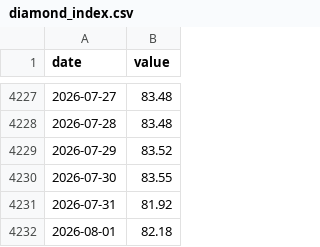
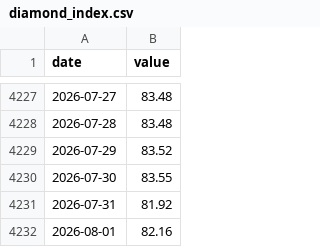
Before and after one commit to BrosPartners/liquidity-crawler, a CSV file: data/diamond_index.csv, drawn as a sheet; only a part is shown, gaps mark what is left out.

```diff
--- a/data/diamond_index.csv
+++ b/data/diamond_index.csv
@@ -4231,2 +4231,2 @@ date,value
 2026-07-31,81.92
-2026-08-01,82.18
+2026-08-01,82.16
```
Also changed, not shown: 3 other files.
